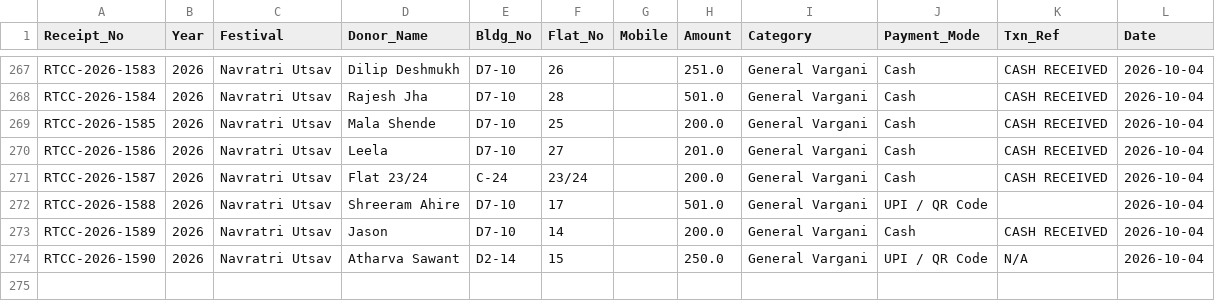
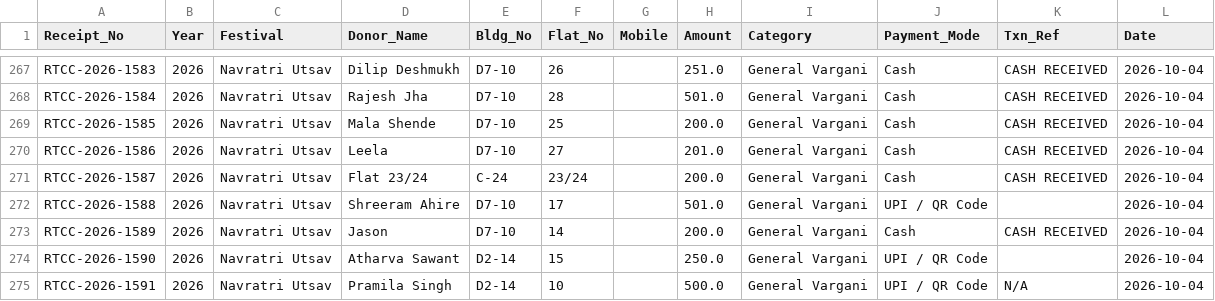
Before and after one commit to surendalvi/rtcc-festival-app, a CSV file: donations_ledger.csv, drawn as a sheet; only a part is shown, gaps mark what is left out.

Commit message:
Auto-backup donations_ledger.csv

```diff
--- a/donations_ledger.csv
+++ b/donations_ledger.csv
@@ -273,2 +273,3 @@ RTCC-2026-1588,2026,Navratri Utsav,Shreeram Ahire,D7-10,17,,501.0,General Vargan
 RTCC-2026-1589,2026,Navratri Utsav,Jason,D7-10,14,,200.0,General Vargani,Cash,CASH RECEIVED,2026-10-04
-RTCC-2026-1590,2026,Navratri Utsav,Atharva Sawant,D2-14,15,,250.0,General Vargani,UPI / QR Code,N/A,2026-10-04
+RTCC-2026-1590,2026,Navratri Utsav,Atharva Sawant,D2-14,15,,250.0,General Vargani,UPI / QR Code,,2026-10-04
+RTCC-2026-1591,2026,Navratri Utsav,Pramila Singh,D2-14,10,,500.0,General Vargani,UPI / QR Code,N/A,2026-10-04
```
